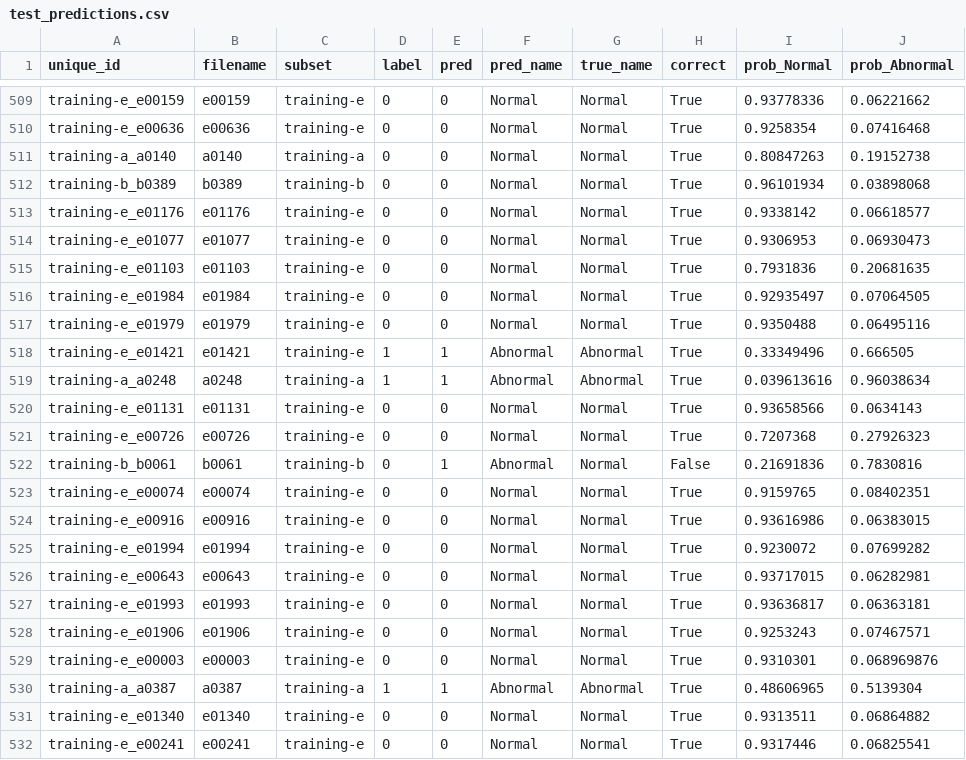
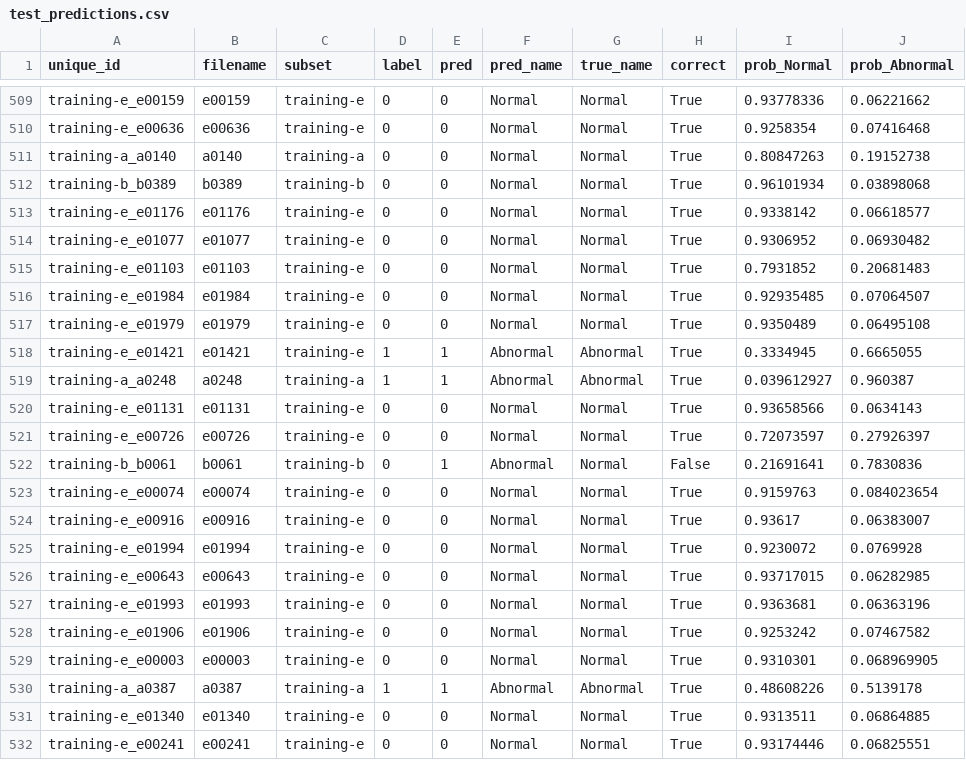
Before and after one commit to urvagandhi/heart-sound-analysis, a CSV file: Review 3/output/test_predictions.csv, drawn as a sheet; only a part is shown, gaps mark what is left out; the diff covers the shown part only.

```diff
--- a/Review 3/output/test_predictions.csv
+++ b/Review 3/output/test_predictions.csv
@@ -513,20 +513,20 @@ training-b_b0389,b0389,training-b,0,0,Normal,Normal,True,0.96101934,0.03898068
 training-e_e01176,e01176,training-e,0,0,Normal,Normal,True,0.9338142,0.06618577
-training-e_e01077,e01077,training-e,0,0,Normal,Normal,True,0.9306953,0.06930473
-training-e_e01103,e01103,training-e,0,0,Normal,Normal,True,0.7931836,0.20681635
-training-e_e01984,e01984,training-e,0,0,Normal,Normal,True,0.92935497,0.07064505
-training-e_e01979,e01979,training-e,0,0,Normal,Normal,True,0.9350488,0.06495116
-training-e_e01421,e01421,training-e,1,1,Abnormal,Abnormal,True,0.33349496,0.666505
-training-a_a0248,a0248,training-a,1,1,Abnormal,Abnormal,True,0.039613616,0.96038634
+training-e_e01077,e01077,training-e,0,0,Normal,Normal,True,0.9306952,0.06930482
+training-e_e01103,e01103,training-e,0,0,Normal,Normal,True,0.7931852,0.20681483
+training-e_e01984,e01984,training-e,0,0,Normal,Normal,True,0.92935485,0.07064507
+training-e_e01979,e01979,training-e,0,0,Normal,Normal,True,0.9350489,0.06495108
+training-e_e01421,e01421,training-e,1,1,Abnormal,Abnormal,True,0.3334945,0.6665055
+training-a_a0248,a0248,training-a,1,1,Abnormal,Abnormal,True,0.039612927,0.960387
 training-e_e01131,e01131,training-e,0,0,Normal,Normal,True,0.93658566,0.0634143
-training-e_e00726,e00726,training-e,0,0,Normal,Normal,True,0.7207368,0.27926323
-training-b_b0061,b0061,training-b,0,1,Abnormal,Normal,False,0.21691836,0.7830816
-training-e_e00074,e00074,training-e,0,0,Normal,Normal,True,0.9159765,0.08402351
-training-e_e00916,e00916,training-e,0,0,Normal,Normal,True,0.93616986,0.06383015
-training-e_e01994,e01994,training-e,0,0,Normal,Normal,True,0.9230072,0.07699282
-training-e_e00643,e00643,training-e,0,0,Normal,Normal,True,0.93717015,0.06282981
-training-e_e01993,e01993,training-e,0,0,Normal,Normal,True,0.93636817,0.06363181
-training-e_e01906,e01906,training-e,0,0,Normal,Normal,True,0.9253243,0.07467571
-training-e_e00003,e00003,training-e,0,0,Normal,Normal,True,0.9310301,0.068969876
-training-a_a0387,a0387,training-a,1,1,Abnormal,Abnormal,True,0.48606965,0.5139304
-training-e_e01340,e01340,training-e,0,0,Normal,Normal,True,0.9313511,0.06864882
-training-e_e00241,e00241,training-e,0,0,Normal,Normal,True,0.9317446,0.06825541
+training-e_e00726,e00726,training-e,0,0,Normal,Normal,True,0.72073597,0.27926397
+training-b_b0061,b0061,training-b,0,1,Abnormal,Normal,False,0.21691641,0.7830836
+training-e_e00074,e00074,training-e,0,0,Normal,Normal,True,0.9159763,0.084023654
+training-e_e00916,e00916,training-e,0,0,Normal,Normal,True,0.93617,0.06383007
+training-e_e01994,e01994,training-e,0,0,Normal,Normal,True,0.9230072,0.0769928
+training-e_e00643,e00643,training-e,0,0,Normal,Normal,True,0.93717015,0.06282985
+training-e_e01993,e01993,training-e,0,0,Normal,Normal,True,0.9363681,0.06363196
+training-e_e01906,e01906,training-e,0,0,Normal,Normal,True,0.9253242,0.07467582
+training-e_e00003,e00003,training-e,0,0,Normal,Normal,True,0.9310301,0.068969905
+training-a_a0387,a0387,training-a,1,1,Abnormal,Abnormal,True,0.48608226,0.5139178
+training-e_e01340,e01340,training-e,0,0,Normal,Normal,True,0.9313511,0.06864885
+training-e_e00241,e00241,training-e,0,0,Normal,Normal,True,0.93174446,0.06825551
```
Also changed, not shown: 2 edited cells elsewhere in this file, 28 other files.
